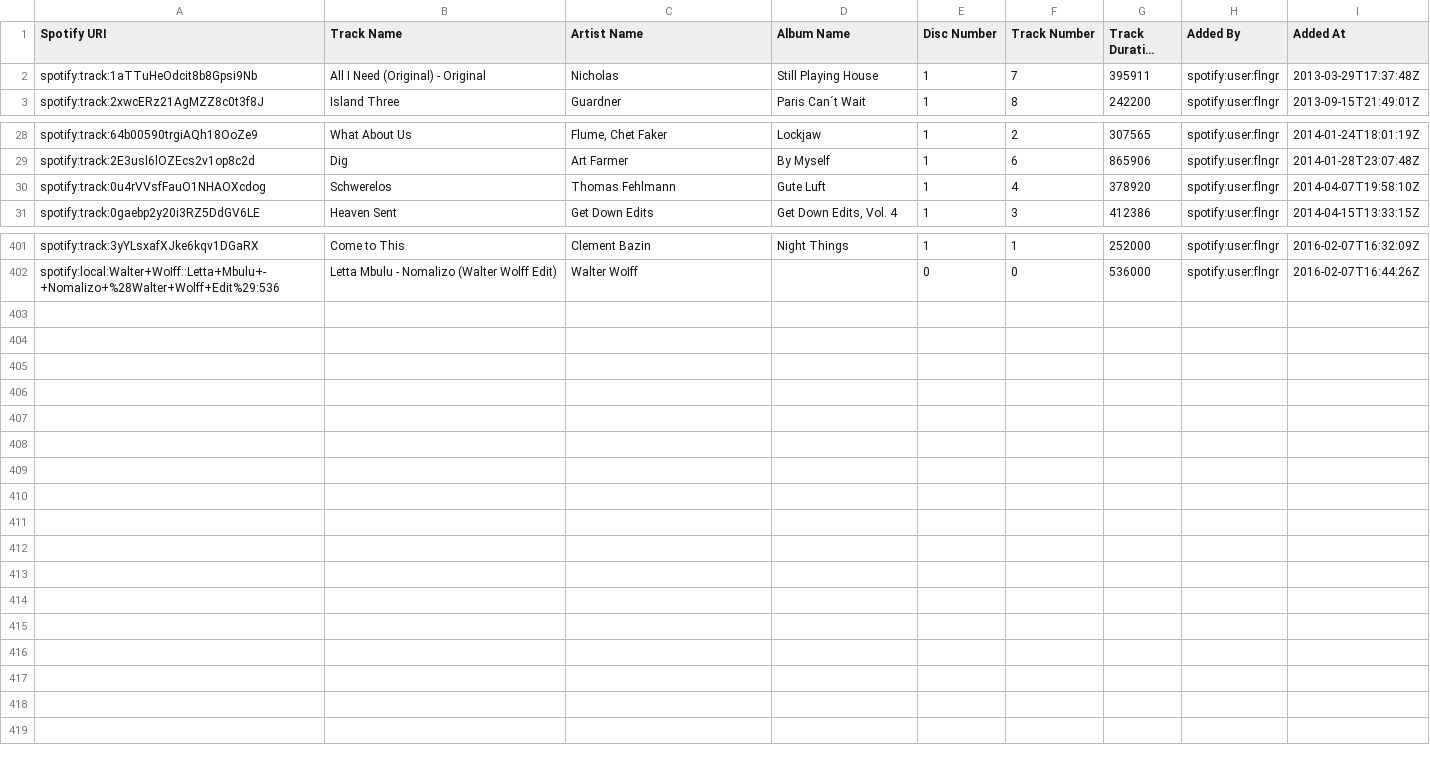
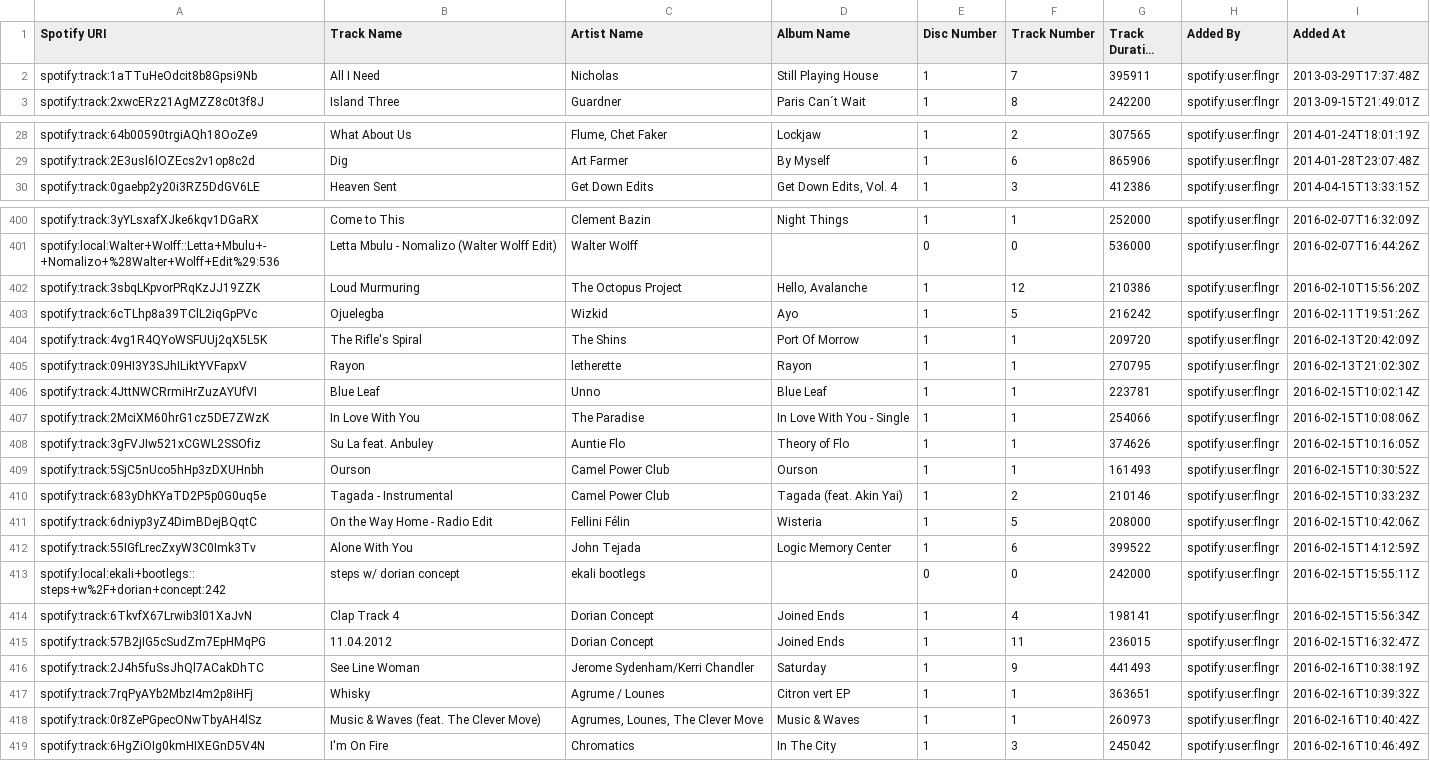
Before and after one commit to jbilcke/favorite-music, a CSV file: night/the_night_bar.csv, drawn as a sheet; only a part is shown, gaps mark what is left out; long unchanged cells end in …; removed rows and columns are numbered as before the commit, all else as after; the diff covers the shown part only; the diff names each change by its address in the sheet, - before the commit and + after, or states it on an @@ line.

```diff
--- a/night/the_night_bar.csv
+++ b/night/the_night_bar.csv
-B2 (Track Name): All I Need (Original) - Original
+B2 (Track Name): All I Need
-row 30: spotify:track:0u4rVVsfFauO1NHAOXcdog | Schwerelos | Thomas Fehlmann | Gute Luft | 1 | 4 | 378920 | spotify:user:flngr | 2014-04-07T19:58:10Z
+row 402: spotify:track:3sbqLKpvorPRqKzJJ19ZZK | Loud Murmuring | The Octopus Project | Hello, Avalanche | 1 | 12 | 210386 | spotify:user:flngr | 2016-02-10T15:56:20Z
+row 403: spotify:track:6cTLhp8a39TClL2iqGpPVc | Ojuelegba | Wizkid | Ayo | 1 | 5 | 216242 | spotify:user:flngr | 2016-02-11T19:51:26Z
+row 404: spotify:track:4vg1R4QYoWSFUUj2qX5L5K | The Rifle's Spiral | The Shins | Port Of Morrow | 1 | 1 | 209720 | spotify:user:flngr | 2016-02-13T20:42:09Z
+row 405: spotify:track:09HI3Y3SJhILiktYVFapxV | Rayon | letherette | Rayon | 1 | 1 | 270795 | spotify:user:flngr | 2016-02-13T21:02:30Z
+row 406: spotify:track:4JttNWCRrmiHrZuzAYUfVI | Blue Leaf | Unno | Blue Leaf | 1 | 1 | 223781 | spotify:user:flngr | 2016-02-15T10:02:14Z
+row 407: spotify:track:2MciXM60hrG1cz5DE7ZWzK | In Love With You | The Paradise | In Love With You - Single | 1 | 1 | 254066 | spotify:user:flngr | 2016-02-15T10:08:06Z
+row 408: spotify:track:3gFVJIw521xCGWL2SSOfiz | Su La feat. Anbuley | Auntie Flo | Theory of Flo | 1 | 1 | 374626 | spotify:user:flngr | 2016-02-15T10:16:05Z
+row 409: spotify:track:5SjC5nUco5hHp3zDXUHnbh | Ourson | Camel Power Club | Ourson | 1 | 1 | 161493 | spotify:user:flngr | 2016-02-15T10:30:52Z
+row 410: spotify:track:683yDhKYaTD2P5p0G0uq5e | Tagada - Instrumental | Camel Power Club | Tagada (feat. Akin Yai) | 1 | 2 | 210146 | spotify:user:flngr | 2016-02-15T10:33:23Z
+row 411: spotify:track:6dniyp3yZ4DimBDejBQqtC | On the Way Home - Radio Edit | Fellini Félin | Wisteria | 1 | 5 | 208000 | spotify:user:flngr | 2016-02-15T10:42:06Z
+row 412: spotify:track:55IGfLrecZxyW3C0Imk3Tv | Alone With You | John Tejada | Logic Memory Center | 1 | 6 | 399522 | spotify:user:flngr | 2016-02-15T14:12:59Z
+row 413: spotify:local:ekali+bootlegs::steps+w%2F+dorian+concept:242 | steps w/ dorian concept | ekali bootlegs |  | 0 | 0 | 242000 | spotify:user:flngr | 2016-02-15T15:55:11Z
+row 414: spotify:track:6TkvfX67Lrwib3l01XaJvN | Clap Track 4 | Dorian Concept | Joined Ends | 1 | 4 | 198141 | spotify:user:flngr | 2016-02-15T15:56:34Z
+row 415: spotify:track:57B2jIG5cSudZm7EpHMqPG | 11.04.2012 | Dorian Concept | Joined Ends | 1 | 11 | 236015 | spotify:user:flngr | 2016-02-15T16:32:47Z
+row 416: spotify:track:2J4h5fuSsJhQl7ACakDhTC | See Line Woman | Jerome Sydenham/Kerri Chandler | Saturday | 1 | 9 | 441493 | spotify:user:flngr | 2016-02-16T10:38:19Z
+row 417: spotify:track:7rqPyAYb2MbzI4m2p8iHFj | Whisky | Agrume / Lounes | Citron vert EP | 1 | 1 | 363651 | spotify:user:flngr | 2016-02-16T10:39:32Z
+row 418: spotify:track:0r8ZePGpecONwTbyAH4lSz | Music & Waves (feat. The Clever Move) | Agrumes, Lounes, The Clever Move | Music & Waves | 1 | 1 | 260973 | spotify:user:flngr | 2016-02-16T10:40:42Z
+row 419: spotify:track:6HgZiOIg0kmHIXEGnD5V4N | I'm On Fire | Chromatics | In The City | 1 | 3 | 245042 | spotify:user:flngr | 2016-02-16T10:46:49Z
```
Also changed, not shown: 4 edited cells elsewhere in this file, day/airplane.csv, day/evening_chill.csv, 11 other files.
